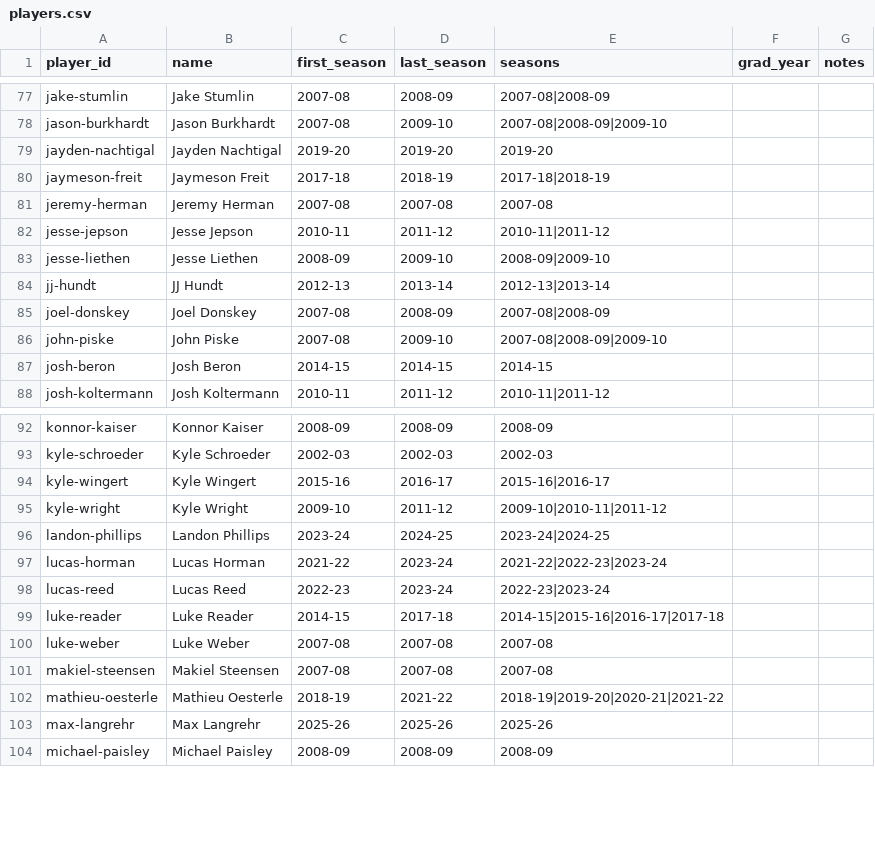
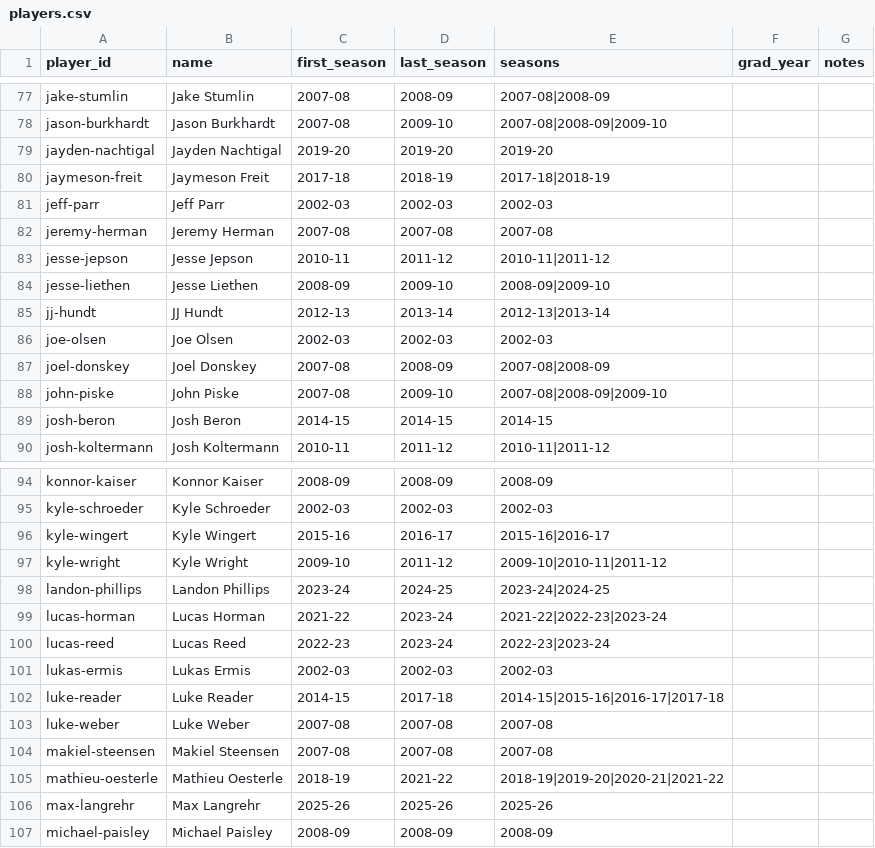
Before and after one commit to jparr021/bangor-basketball, a CSV file: data/players.csv, drawn as a sheet; only a part is shown, gaps mark what is left out.

```diff
--- a/data/players.csv
+++ b/data/players.csv
@@ -80,2 +80,3 @@ jayden-nachtigal,Jayden Nachtigal,2019-20,2019-20,2019-20,,
 jaymeson-freit,Jaymeson Freit,2017-18,2018-19,2017-18|2018-19,,
+jeff-parr,Jeff Parr,2002-03,2002-03,2002-03,,
 jeremy-herman,Jeremy Herman,2007-08,2007-08,2007-08,,
@@ -84,2 +85,3 @@ jesse-liethen,Jesse Liethen,2008-09,2009-10,2008-09|2009-10,,
 jj-hundt,JJ Hundt,2012-13,2013-14,2012-13|2013-14,,
+joe-olsen,Joe Olsen,2002-03,2002-03,2002-03,,
 joel-donskey,Joel Donskey,2007-08,2008-09,2007-08|2008-09,,
@@ -98,2 +100,3 @@ lucas-horman,Lucas Horman,2021-22,2023-24,2021-22|2022-23|2023-24,,
 lucas-reed,Lucas Reed,2022-23,2023-24,2022-23|2023-24,,
+lukas-ermis,Lukas Ermis,2002-03,2002-03,2002-03,,
 luke-reader,Luke Reader,2014-15,2017-18,2014-15|2015-16|2016-17|2017-18,,
```
Also changed, not shown: data/games.csv, data/opponent_player_games.csv, 10 other files.
